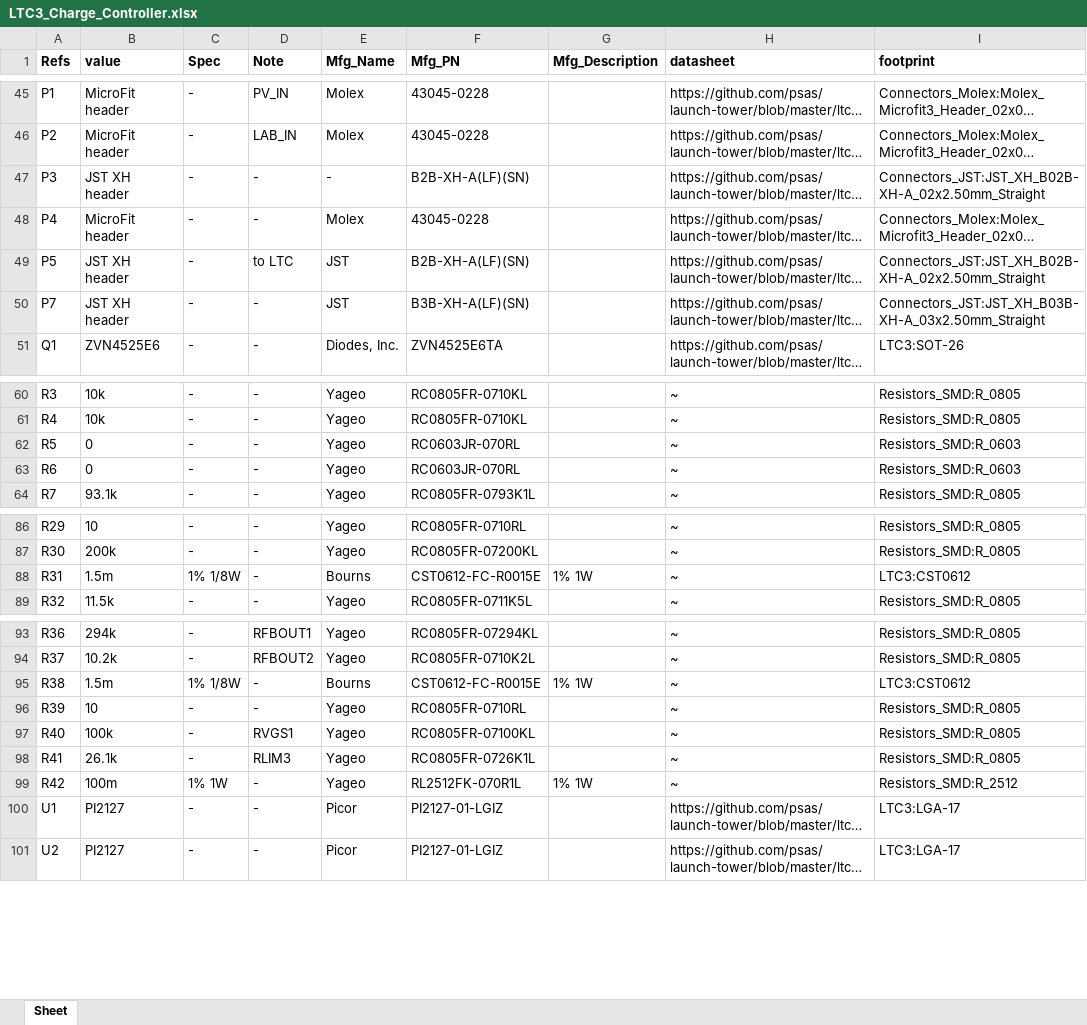
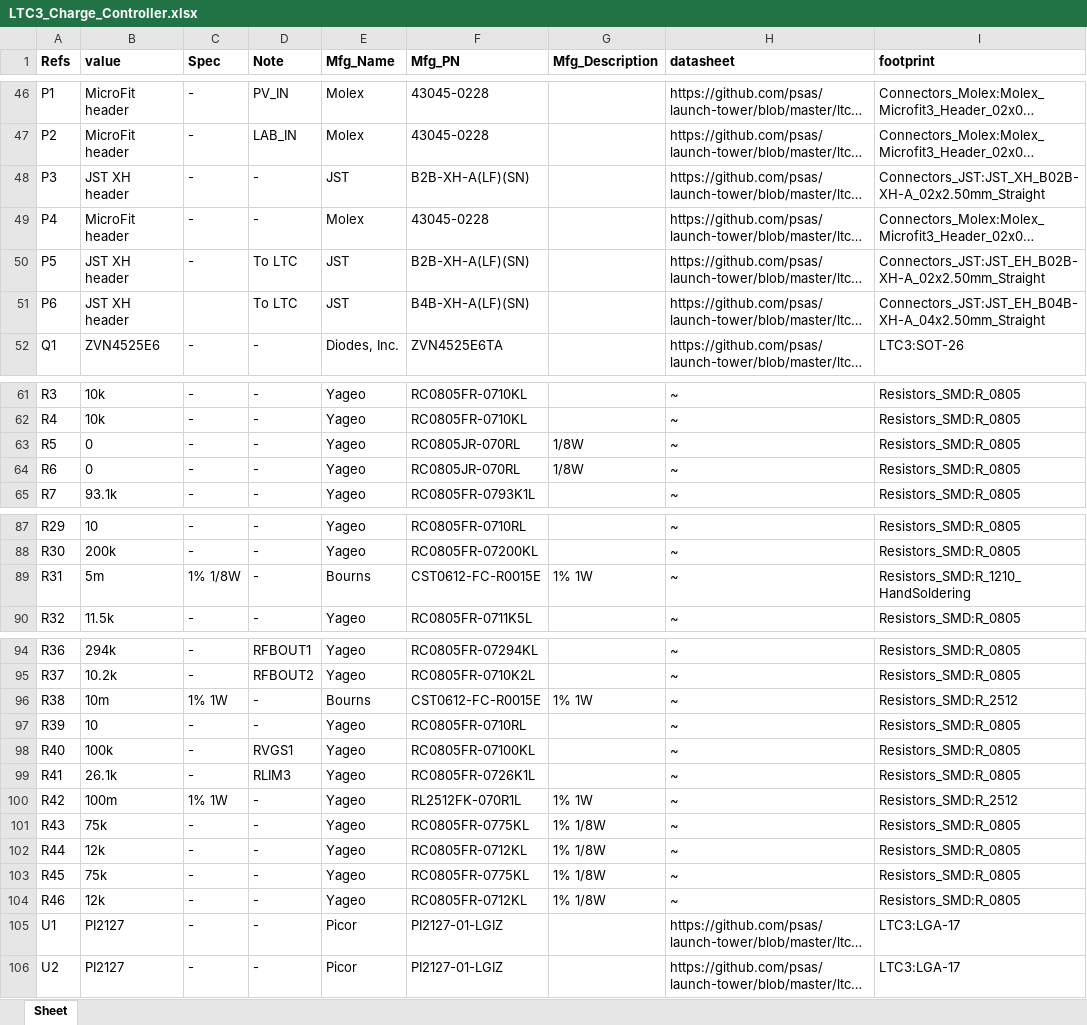
Before and after one commit to psas/launch-tower, an Excel workbook: ltc3/bom/charge_controller/LTC3_Charge_Controller.xlsx, sheet Sheet, drawn as a sheet; only a part is shown, gaps mark what is left out; long unchanged cells end in …; values as stored, in another font and other column widths than the file's, no borders; addresses are those after the commit; the diff covers the shown part only; the diff names each change by its address in the sheet, - before the commit and + after, or states it on an @@ line.

Commit message:
LTC3: Final adjustments to charge controller BOM.

```diff
--- a/ltc3/bom/charge_controller/LTC3_Charge_Controller.xlsx (sheet Sheet)
+++ b/ltc3/bom/charge_controller/LTC3_Charge_Controller.xlsx (sheet Sheet)
-E48 (Mfg_Name): -
+E48 (Mfg_Name): JST
-D50 (Note): to LTC
+D50 (Note): To LTC
-I50 (footprint): Connectors_JST:JST_XH_B02B-XH-A_02x2.50mm_Straight
+I50 (footprint): Connectors_JST:JST_EH_B02B-XH-A_02x2.50mm_Straight
-A51 (Refs): P7
+A51 (Refs): P6
-C51 (Spec): -
+C51 (Spec): (empty)
-D51 (Note): -
+D51 (Note): To LTC
-F51 (Mfg_PN): B3B-XH-A(LF)(SN)
+F51 (Mfg_PN): B4B-XH-A(LF)(SN)
-I51 (footprint): Connectors_JST:JST_XH_B03B-XH-A_03x2.50mm_Straight
+I51 (footprint): Connectors_JST:JST_EH_B04B-XH-A_04x2.50mm_Straight
-F63:F64 (Mfg_PN): RC0603JR-070RL
+F63:F64 (Mfg_PN): RC0805JR-070RL
-G63:G64 (Mfg_Description): (empty)
+G63:G64 (Mfg_Description): 1/8W
-I63:I64 (footprint): Resistors_SMD:R_0603
+I63:I64 (footprint): Resistors_SMD:R_0805
-B89 (value): 1.5m
+B89 (value): 5m
-I89 (footprint): LTC3:CST0612
+I89 (footprint): Resistors_SMD:R_1210_HandSoldering
-B96 (value): 1.5m
+B96 (value): 10m
-C96 (Spec): 1% 1/8W
+C96 (Spec): 1% 1W
-I96 (footprint): LTC3:CST0612
+I96 (footprint): Resistors_SMD:R_2512
+row 101: R43 | 75k | - | - | Yageo | RC0805FR-0775KL | 1% 1/8W | ~ | Resistors_SMD:R_0805
+row 102: R44 | 12k | - | - | Yageo | RC0805FR-0712KL | 1% 1/8W | ~ | Resistors_SMD:R_0805
+row 103: R45 | 75k | - | - | Yageo | RC0805FR-0775KL | 1% 1/8W | ~ | Resistors_SMD:R_0805
+row 104: R46 | 12k | - | - | Yageo | RC0805FR-0712KL | 1% 1/8W | ~ | Resistors_SMD:R_0805
```
Also changed, not shown: 1 added row, 26 moved rows and 4 edited cells elsewhere in this sheet, 4 other files.
